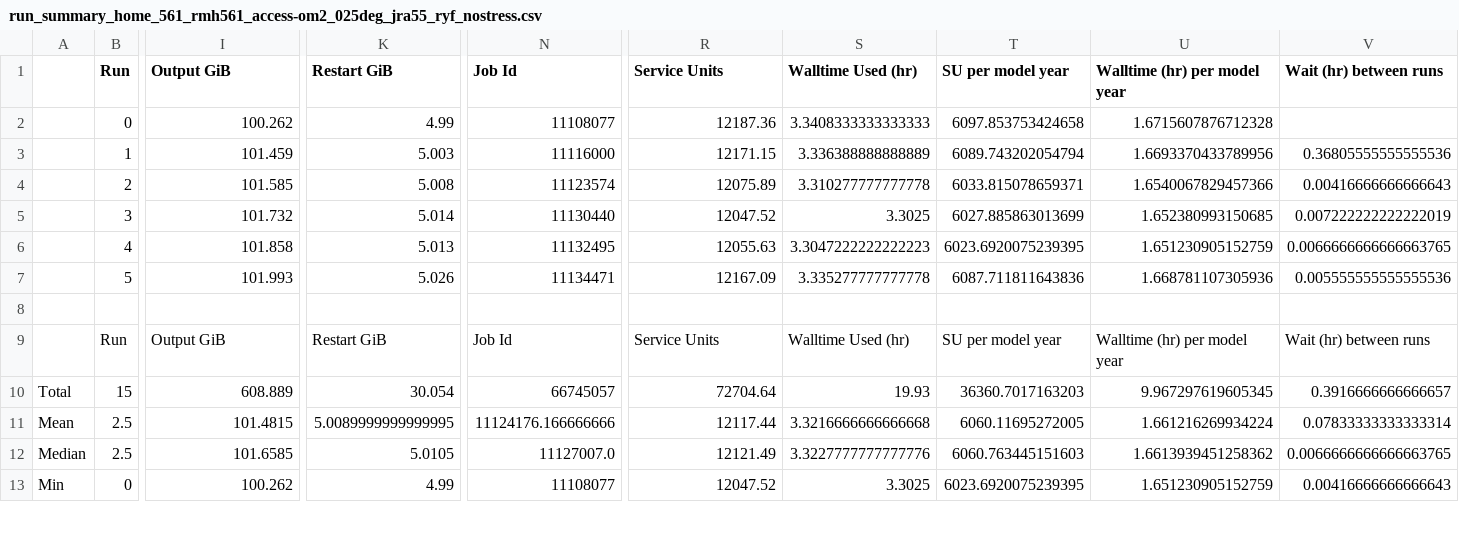
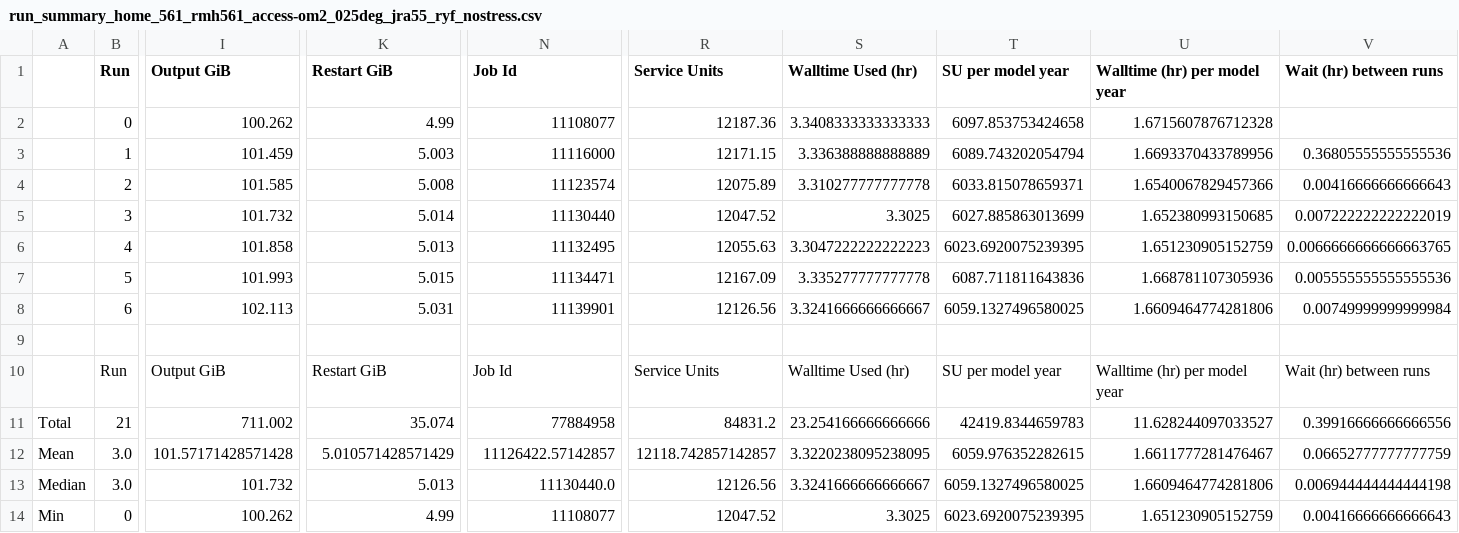
Before and after one commit to rmholmes/025deg_jra55_ryf, a CSV file: run_summary_home_561_rmh561_access-om2_025deg_jra55_ryf_nostress.csv, drawn as a sheet; only a part is shown, gaps mark what is left out; removed rows and columns are numbered as before the commit, all else as after; rows hold the shown columns only; the diff covers the shown part only; the diff names each change by its address in the sheet, - before the commit and + after, or states it on an @@ line.

```diff
--- a/run_summary_home_561_rmh561_access-om2_025deg_jra55_ryf_nostress.csv
+++ b/run_summary_home_561_rmh561_access-om2_025deg_jra55_ryf_nostress.csv
-K7 (Restart GiB): 5.026
+K7 (Restart GiB): 5.015
+row 8:  | 6 | 102.113 | 5.031 | 11139901 | 12126.56 | 3.3241666666666667 | 6059.1327496580025 | 1.6609464774281806 | 0.00749999999999984
-row 10: Total | 15 | 608.889 | 30.054 | 66745057 | 72704.64 | 19.93 | 36360.7017163203 | 9.967297619605345 | 0.3916666666666657
+row 11: Total | 21 | 711.002 | 35.074 | 77884958 | 84831.2 | 23.254166666666666 | 42419.8344659783 | 11.628244097033527 | 0.39916666666666556
-B12:B13 (Run): 2.5
+B12:B13 (Run): 3.0
-I12 (Output GiB): 101.4815
+I12 (Output GiB): 101.57171428571428
-K12 (Restart GiB): 5.0089999999999995
+K12 (Restart GiB): 5.010571428571429
-N12 (Job Id): 11124176.166666666
+N12 (Job Id): 11126422.57142857
-R12 (Service Units): 12117.44
+R12 (Service Units): 12118.742857142857
-S12 (Walltime Used (hr)): 3.3216666666666668
+S12 (Walltime Used (hr)): 3.3220238095238095
-T12 (SU per model year): 6060.11695272005
+T12 (SU per model year): 6059.976352282615
-U12 (Walltime (hr) per model year): 1.661216269934224
+U12 (Walltime (hr) per model year): 1.6611777281476467
-V12 (Wait (hr) between runs): 0.07833333333333314
+V12 (Wait (hr) between runs): 0.06652777777777759
-I13 (Output GiB): 101.6585
+I13 (Output GiB): 101.732
-K13 (Restart GiB): 5.0105
+K13 (Restart GiB): 5.013
-N13 (Job Id): 11127007.0
+N13 (Job Id): 11130440.0
-R13 (Service Units): 12121.49
+R13 (Service Units): 12126.56
-S13 (Walltime Used (hr)): 3.3227777777777776
+S13 (Walltime Used (hr)): 3.3241666666666667
-T13 (SU per model year): 6060.763445151603
+T13 (SU per model year): 6059.1327496580025
-U13 (Walltime (hr) per model year): 1.6613939451258362
+U13 (Walltime (hr) per model year): 1.6609464774281806
-V13 (Wait (hr) between runs): 0.0066666666666663765
+V13 (Wait (hr) between runs): 0.006944444444444198
```
Also changed, not shown: 47 edited cells elsewhere in this file.
